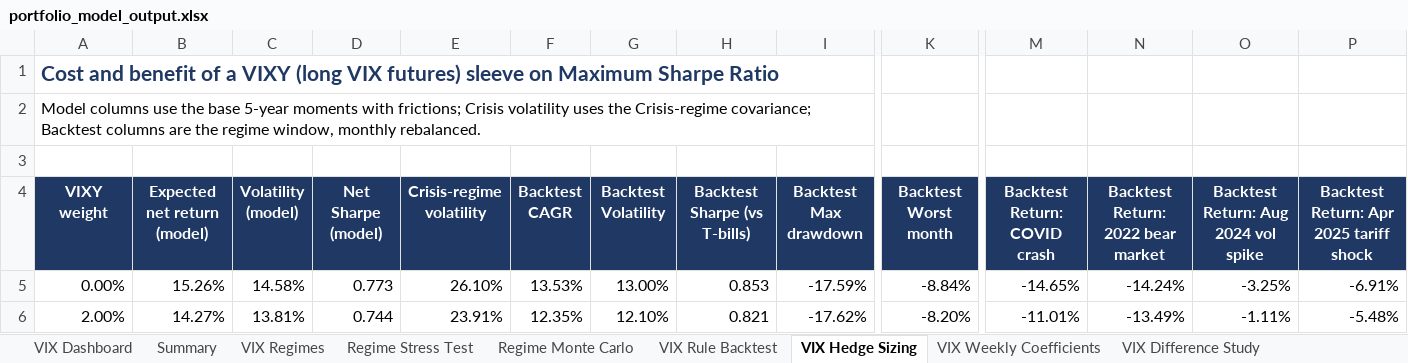
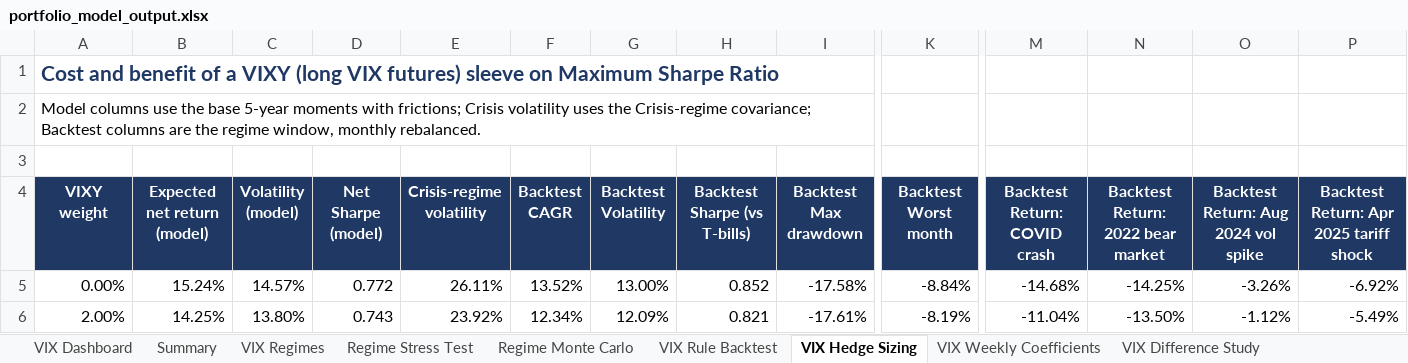
Before and after one commit to caseanalytica-gif/case-analytica-website, an Excel workbook: portfolio-model/portfolio_model_output.xlsx, sheet VIX Hedge Sizing, drawn as a sheet; only a part is shown, gaps mark what is left out; values as stored, in another font and other column widths than the file's, no borders; the diff covers the shown part only; the diff names each change by its address in the sheet, - before the commit and + after, or states it on an @@ line.

```diff
--- a/portfolio-model/portfolio_model_output.xlsx (sheet VIX Hedge Sizing)
+++ b/portfolio-model/portfolio_model_output.xlsx (sheet VIX Hedge Sizing)
-B5 (Expected net return (model)): 15.26%
+B5 (Expected net return (model)): 15.24%
-C5 (Volatility (model)): 14.58%
+C5 (Volatility (model)): 14.57%
-D5 (Net Sharpe (model)): 0.773
+D5 (Net Sharpe (model)): 0.772
-E5 (Crisis-regime volatility): 26.10%
+E5 (Crisis-regime volatility): 26.11%
-F5 (Backtest CAGR): 13.53%
+F5 (Backtest CAGR): 13.52%
-H5 (Backtest Sharpe (vs T-bills)): 0.853
+H5 (Backtest Sharpe (vs T-bills)): 0.852
-I5 (Backtest Max drawdown): -17.59%
+I5 (Backtest Max drawdown): -17.58%
-M5 (Backtest Return: COVID crash): -14.65%
+M5 (Backtest Return: COVID crash): -14.68%
-N5: -14.24%
+N5: -14.25%
-O5: -3.25%
+O5: -3.26%
-P5: -6.91%
+P5: -6.92%
-B6 (Expected net return (model)): 14.27%
+B6 (Expected net return (model)): 14.25%
-C6 (Volatility (model)): 13.81%
+C6 (Volatility (model)): 13.80%
-D6 (Net Sharpe (model)): 0.744
+D6 (Net Sharpe (model)): 0.743
-E6 (Crisis-regime volatility): 23.91%
+E6 (Crisis-regime volatility): 23.92%
-F6 (Backtest CAGR): 12.35%
+F6 (Backtest CAGR): 12.34%
-G6 (Backtest Volatility): 12.10%
+G6 (Backtest Volatility): 12.09%
-I6 (Backtest Max drawdown): -17.62%
+I6 (Backtest Max drawdown): -17.61%
-K6 (Backtest Worst month): -8.20%
+K6 (Backtest Worst month): -8.19%
-M6 (Backtest Return: COVID crash): -11.01%
+M6 (Backtest Return: COVID crash): -11.04%
-N6: -13.49%
+N6: -13.50%
-O6: -1.11%
+O6: -1.12%
-P6: -5.48%
+P6: -5.49%
```
Also changed, not shown: 46 edited cells elsewhere in this sheet, sheet VIX Rule Backtest, sheet Regime Monte Carlo, sheet Efficient Frontier, sheet Wealth Paths MaxSharpe, sheet Wealth Paths VIXCrisis, sheet Wealth Paths MinVar, 14 more sheets, 3 other files.
